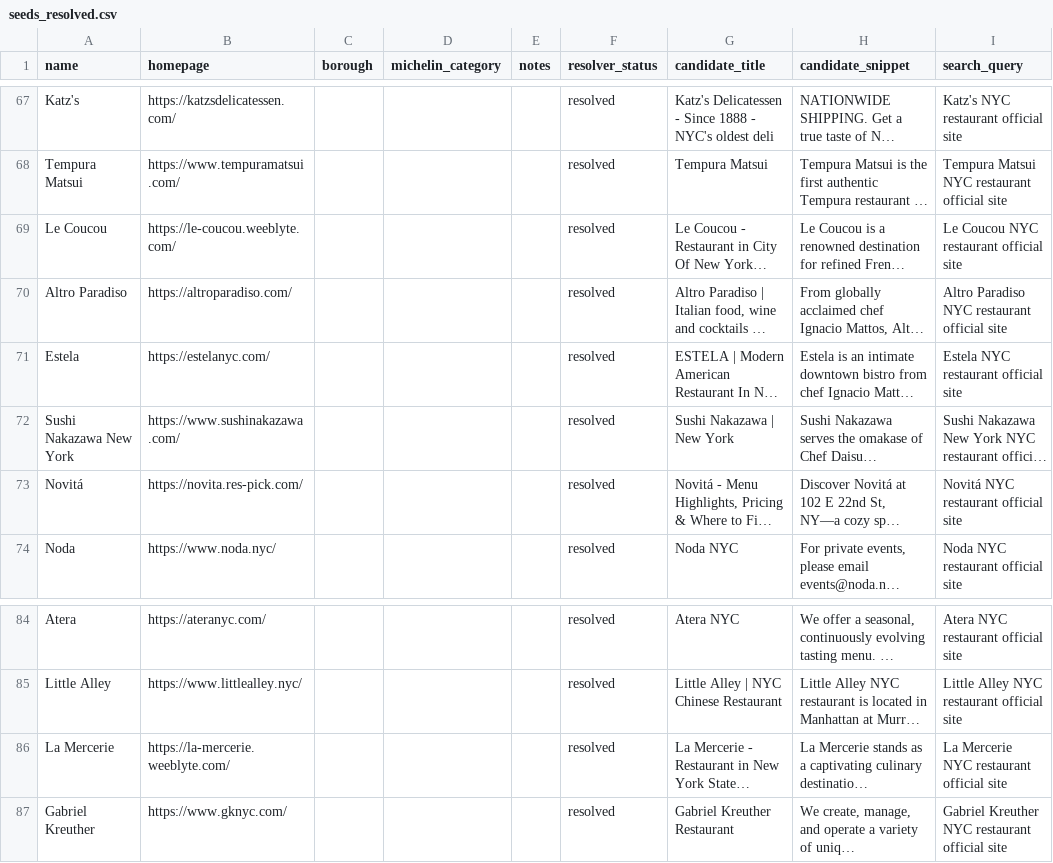
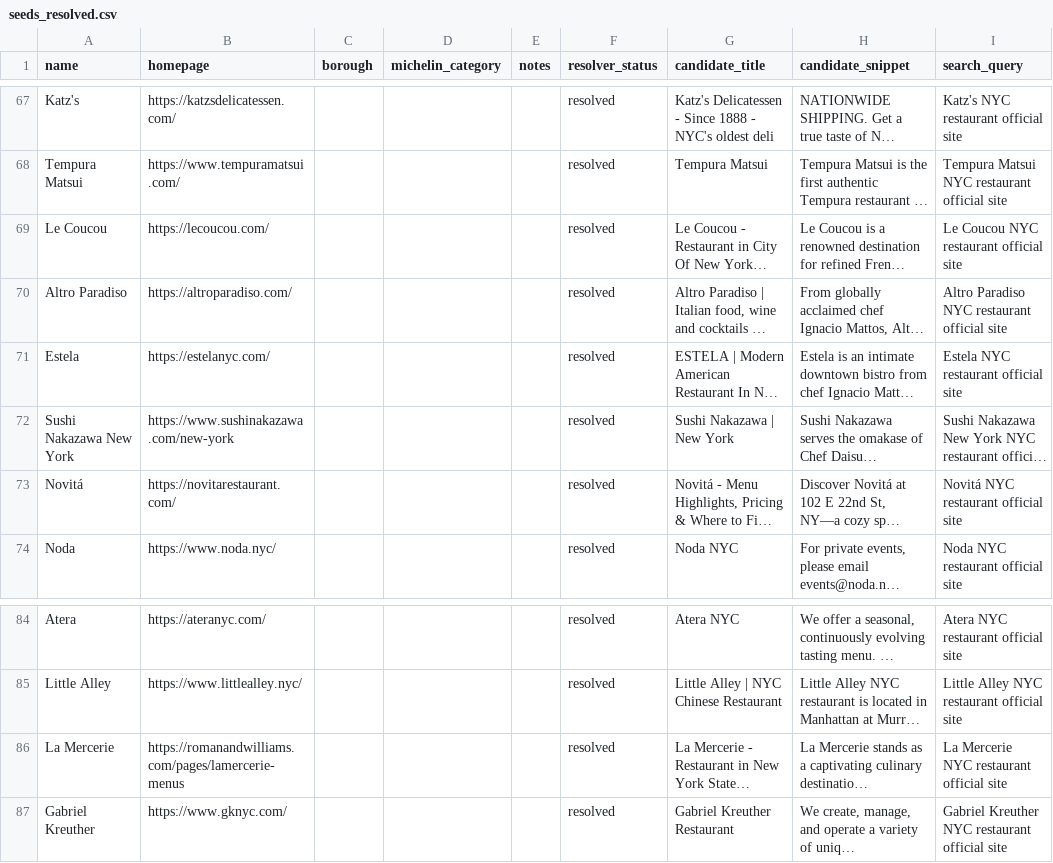
Before and after one commit to mm13550/Calm_Octopuses, a CSV file: data/seeds_resolved.csv, drawn as a sheet; only a part is shown, gaps mark what is left out; long unchanged cells end in …; the diff names each change by its address in the sheet, - before the commit and + after, or states it on an @@ line.

```diff
--- a/data/seeds_resolved.csv
+++ b/data/seeds_resolved.csv
-B69 (homepage): https://le-coucou.weeblyte.com/
+B69 (homepage): https://lecoucou.com/
-B72 (homepage): https://www.sushinakazawa.com/
+B72 (homepage): https://www.sushinakazawa.com/new-york
-B73 (homepage): https://novita.res-pick.com/
+B73 (homepage): https://novitarestaurant.com/
-B86 (homepage): https://la-mercerie.weeblyte.com/
+B86 (homepage): https://romanandwilliams.com/pages/lamercerie-menus
```
Also changed, not shown: 1 other file.
